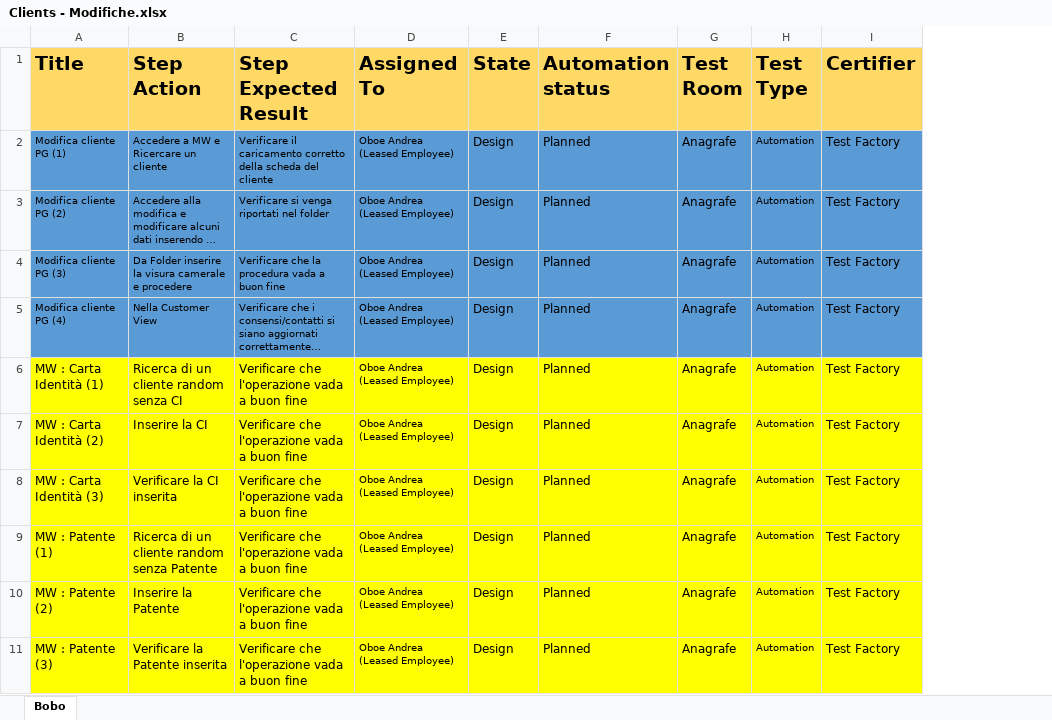
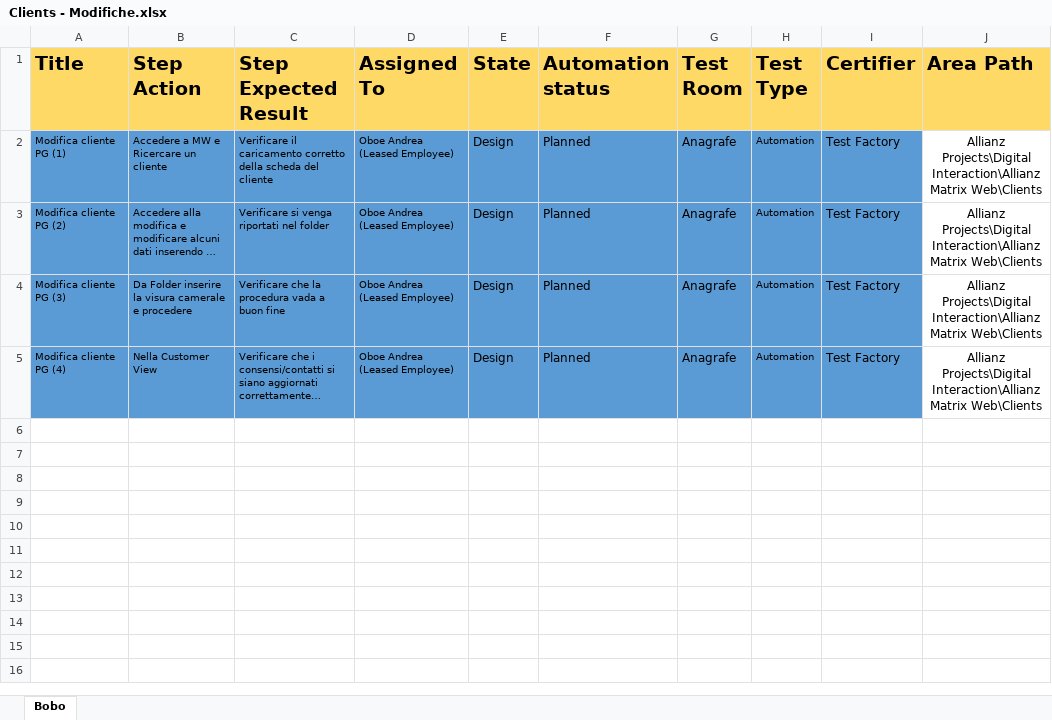
Before and after one commit to KevinPusateri/AZ, an Excel workbook: docs/tp/Clients/Clients - Modifiche.xlsx, sheet Bobo, drawn as a sheet; only a part is shown; long unchanged cells end in …; values as stored, in another font and other column widths than the file's, no borders; removed rows and columns are numbered as before the commit, all else as after; the diff covers the shown part only; the diff names each change by its address in the sheet, - before the commit and + after, or states it on an @@ line.

```diff
--- a/docs/tp/Clients/Clients - Modifiche.xlsx (sheet Bobo)
+++ b/docs/tp/Clients/Clients - Modifiche.xlsx (sheet Bobo)
+column J (Area Path), rows 2-5: all Allianz Projects\Digital Interaction\Allianz Matrix Web\Clients
-row 6: MW : Carta Identità (1) | Ricerca di un cliente random senza CI | Verificare che l'operazione vada a buon fine | Oboe Andrea (Leased Employee) | Design | Planned | Anagrafe | Automation | Test Factory
-row 7: MW : Carta Identità (2) | Inserire la CI | Verificare che l'operazione vada a buon fine | Oboe Andrea (Leased Employee) | Design | Planned | Anagrafe | Automation | Test Factory
-row 8: MW : Carta Identità (3) | Verificare la CI inserita | Verificare che l'operazione vada a buon fine | Oboe Andrea (Leased Employee) | Design | Planned | Anagrafe | Automation | Test Factory
-row 9: MW : Patente (1) | Ricerca di un cliente random senza Patente | Verificare che l'operazione vada a buon fine | Oboe Andrea (Leased Employee) | Design | Planned | Anagrafe | Automation | Test Factory
-row 10: MW : Patente (2) | Inserire la Patente | Verificare che l'operazione vada a buon fine | Oboe Andrea (Leased Employee) | Design | Planned | Anagrafe | Automation | Test Factory
-row 11: MW : Patente (3) | Verificare la Patente inserita | Verificare che l'operazione vada a buon fine | Oboe Andrea (Leased Employee) | Design | Planned | Anagrafe | Automation | Test Factory
```
Also changed, not shown: 18 removed rows elsewhere in this sheet, 15 other files.
